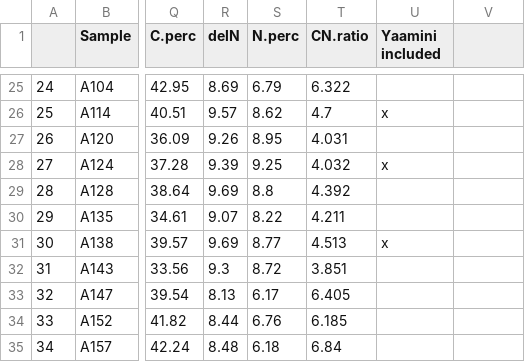
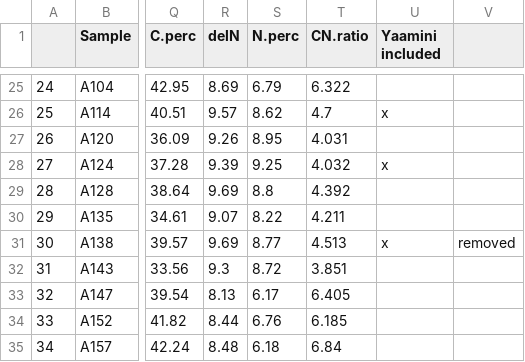
Before and after one commit to RobertsLab/project-oyster-oa, a CSV file: data/DNR/2017-11-14-Alex-Prelim-Data.csv, drawn as a sheet; only a part is shown, gaps mark what is left out; the diff names each change by its address in the sheet, - before the commit and + after, or states it on an @@ line.

Commit message:
noted one sample as removed.

```diff
--- a/data/DNR/2017-11-14-Alex-Prelim-Data.csv
+++ b/data/DNR/2017-11-14-Alex-Prelim-Data.csv
-V31: (empty)
+V31: removed
```
